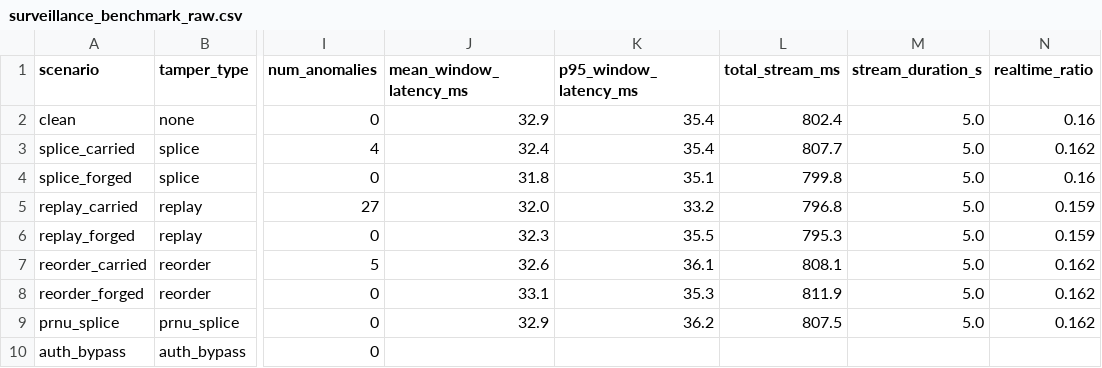
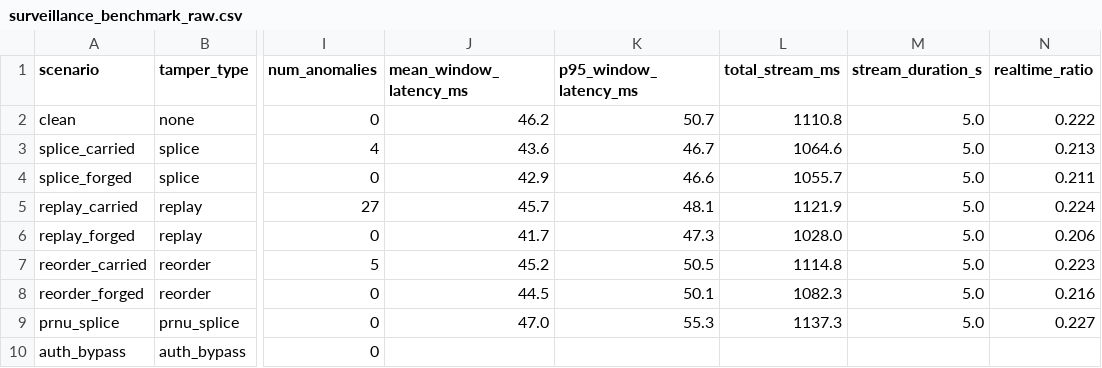
Before and after one commit to AEGIS-GRAD/AEGIS-The-shield-against-synthetic-media, a CSV file: eval/reports/surveillance_benchmark_raw.csv, drawn as a sheet; only a part is shown, gaps mark what is left out; the diff names each change by its address in the sheet, - before the commit and + after, or states it on an @@ line.

Commit message:
feat(surveillance): integrate feed-integrity fusion layer into live pipeline end-to-end
- Implement LiveSurveillancePipeline combining SlidingWindowDetector (MobileNetV3), StreamValidator, and FeedFusionEngine
- Produce structured FusedAlert objects with unified verdicts (AUTHENTIC, SYNTHETIC, INTEGRITY_UNKNOWN, UNCERTAIN) and forensic justifications
- Wire FeedFusionEngine into webcam streaming service (webcam_stream.py) and telemetry HUD
- Add fused decision state to gateway ingestion server telemetry broadcasts
- Add end-to-end test suite (test_fused_surveillance_pipeline.py) validating against official attack simulation harness

Test results:
- live_pipeline.test_fused_surveillance_pipeline: 5/5 passed
- security.fusion.tests (unit & harness): 10/10 passed
- benchmark_surveillance_pipeline: 8/8 scenarios correct (100.0% accuracy, realtime ratio 0.227)

```diff
--- a/eval/reports/surveillance_benchmark_raw.csv
+++ b/eval/reports/surveillance_benchmark_raw.csv
-J2 (mean_window_latency_ms): 32.9
+J2 (mean_window_latency_ms): 46.2
-K2 (p95_window_latency_ms): 35.4
+K2 (p95_window_latency_ms): 50.7
-L2 (total_stream_ms): 802.4
+L2 (total_stream_ms): 1110.8
-N2 (realtime_ratio): 0.16
+N2 (realtime_ratio): 0.222
-J3 (mean_window_latency_ms): 32.4
+J3 (mean_window_latency_ms): 43.6
-K3 (p95_window_latency_ms): 35.4
+K3 (p95_window_latency_ms): 46.7
-L3 (total_stream_ms): 807.7
+L3 (total_stream_ms): 1064.6
-N3 (realtime_ratio): 0.162
+N3 (realtime_ratio): 0.213
-J4 (mean_window_latency_ms): 31.8
+J4 (mean_window_latency_ms): 42.9
-K4 (p95_window_latency_ms): 35.1
+K4 (p95_window_latency_ms): 46.6
-L4 (total_stream_ms): 799.8
+L4 (total_stream_ms): 1055.7
-N4 (realtime_ratio): 0.16
+N4 (realtime_ratio): 0.211
-J5 (mean_window_latency_ms): 32.0
+J5 (mean_window_latency_ms): 45.7
-K5 (p95_window_latency_ms): 33.2
+K5 (p95_window_latency_ms): 48.1
-L5 (total_stream_ms): 796.8
+L5 (total_stream_ms): 1121.9
-N5 (realtime_ratio): 0.159
+N5 (realtime_ratio): 0.224
-J6 (mean_window_latency_ms): 32.3
+J6 (mean_window_latency_ms): 41.7
-K6 (p95_window_latency_ms): 35.5
+K6 (p95_window_latency_ms): 47.3
-L6 (total_stream_ms): 795.3
+L6 (total_stream_ms): 1028.0
-N6 (realtime_ratio): 0.159
+N6 (realtime_ratio): 0.206
-J7 (mean_window_latency_ms): 32.6
+J7 (mean_window_latency_ms): 45.2
-K7 (p95_window_latency_ms): 36.1
+K7 (p95_window_latency_ms): 50.5
-L7 (total_stream_ms): 808.1
+L7 (total_stream_ms): 1114.8
-N7 (realtime_ratio): 0.162
+N7 (realtime_ratio): 0.223
-J8 (mean_window_latency_ms): 33.1
+J8 (mean_window_latency_ms): 44.5
-K8 (p95_window_latency_ms): 35.3
+K8 (p95_window_latency_ms): 50.1
-L8 (total_stream_ms): 811.9
+L8 (total_stream_ms): 1082.3
-N8 (realtime_ratio): 0.162
+N8 (realtime_ratio): 0.216
-J9 (mean_window_latency_ms): 32.9
+J9 (mean_window_latency_ms): 47.0
-K9 (p95_window_latency_ms): 36.2
+K9 (p95_window_latency_ms): 55.3
-L9 (total_stream_ms): 807.5
+L9 (total_stream_ms): 1137.3
-N9 (realtime_ratio): 0.162
+N9 (realtime_ratio): 0.227
```
Also changed, not shown: 6 other files.
